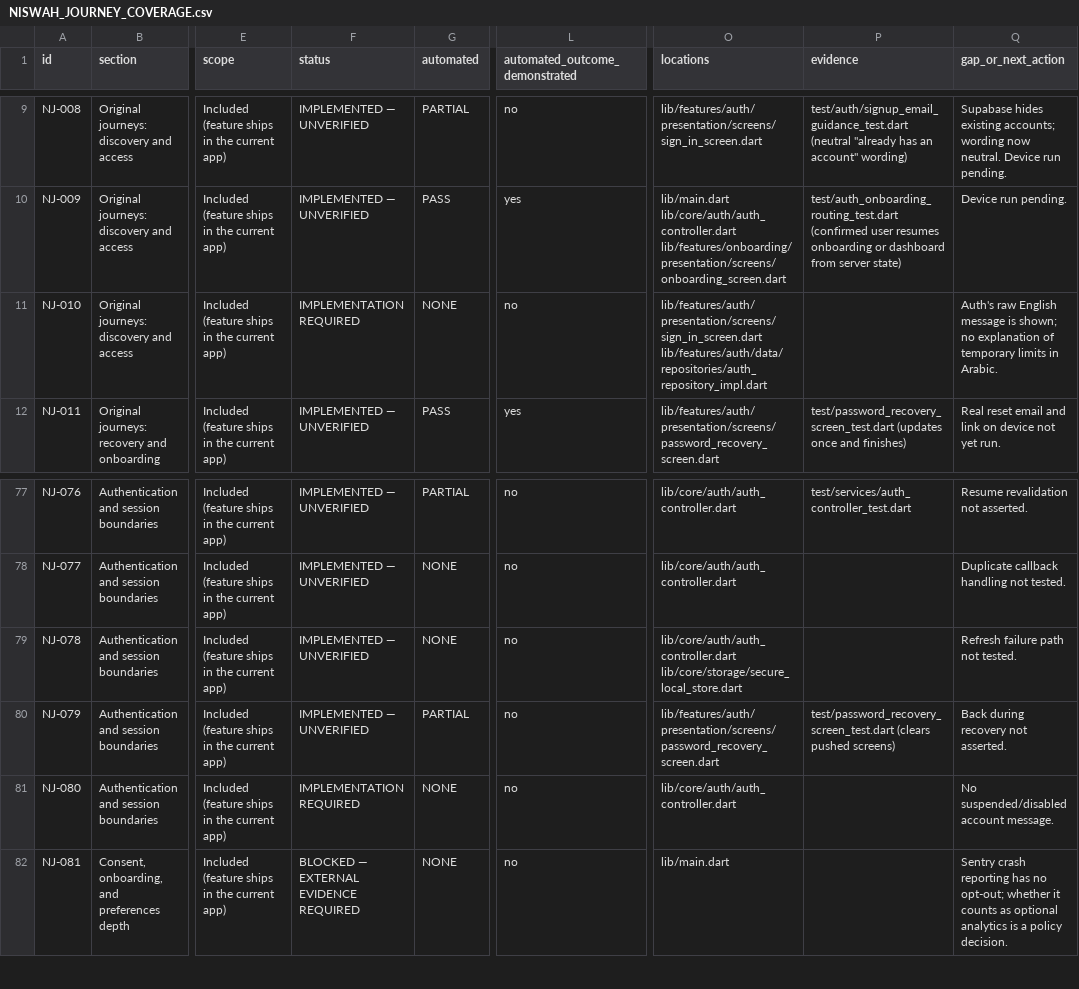
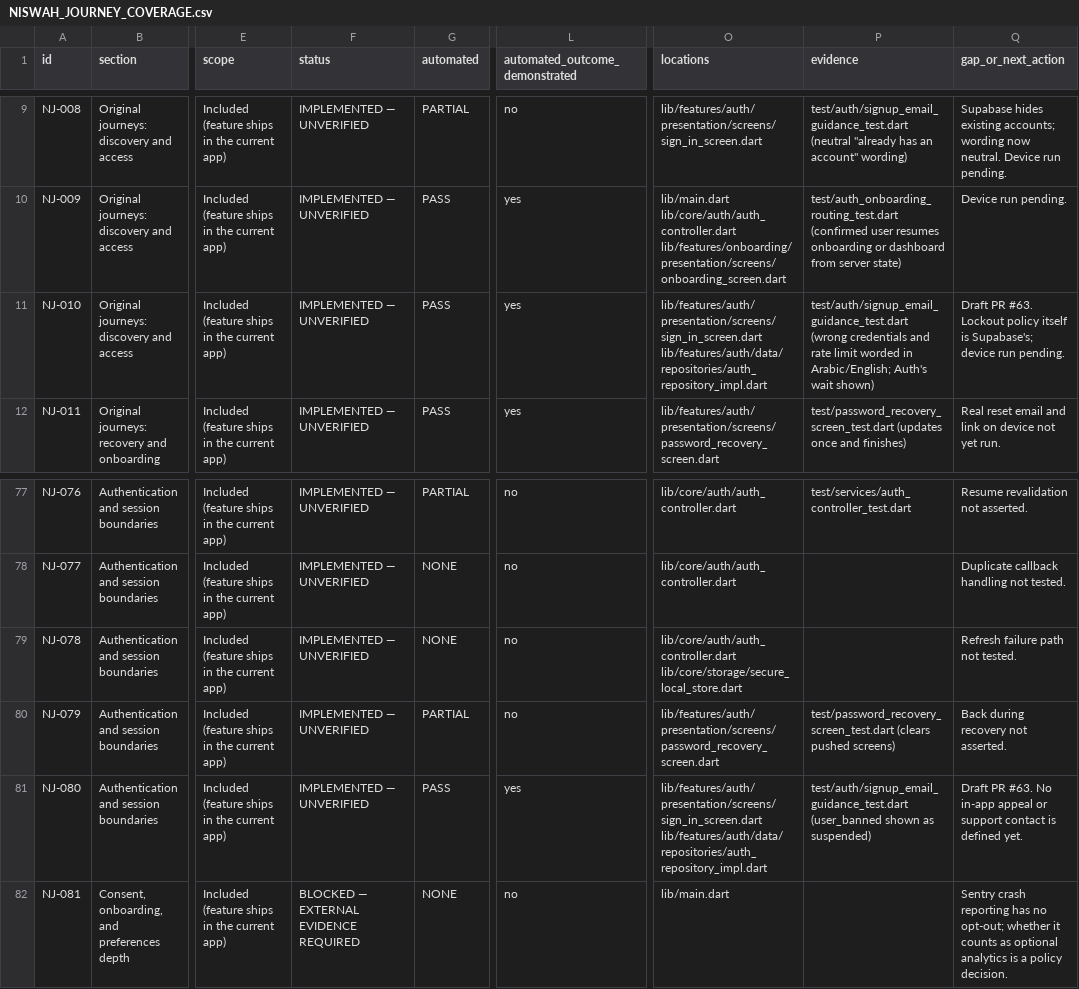
Before and after one commit to rayan2099/niswah999, a CSV file: docs/journeys/NISWAH_JOURNEY_COVERAGE.csv, drawn as a sheet; only a part is shown, gaps mark what is left out; the diff names each change by its address in the sheet, - before the commit and + after, or states it on an @@ line.

```diff
--- a/docs/journeys/NISWAH_JOURNEY_COVERAGE.csv
+++ b/docs/journeys/NISWAH_JOURNEY_COVERAGE.csv
-F11 (status): IMPLEMENTATION REQUIRED
+F11 (status): IMPLEMENTED — UNVERIFIED
-G11 (automated): NONE
+G11 (automated): PASS
-L11 (automated_outcome_demonstrated): no
+L11 (automated_outcome_demonstrated): yes
-P11 (evidence): (empty)
+P11 (evidence): test/auth/signup_email_guidance_test.dart (wrong credentials and rate limit worded in Arabic/English; Auth's wait shown)
-Q11 (gap_or_next_action): Auth's raw English message is shown; no explanation of temporary limits in Arabic.
+Q11 (gap_or_next_action): Draft PR #63. Lockout policy itself is Supabase's; device run pending.
-F81 (status): IMPLEMENTATION REQUIRED
+F81 (status): IMPLEMENTED — UNVERIFIED
-G81 (automated): NONE
+G81 (automated): PASS
-L81 (automated_outcome_demonstrated): no
+L81 (automated_outcome_demonstrated): yes
-O81 (locations): lib/core/auth/auth_controller.dart
+O81 (locations): lib/features/auth/presentation/screens/sign_in_screen.dart lib/features/auth/data/repositories/auth_repository_impl.dart
-P81 (evidence): (empty)
+P81 (evidence): test/auth/signup_email_guidance_test.dart (user_banned shown as suspended)
-Q81 (gap_or_next_action): No suspended/disabled account message.
+Q81 (gap_or_next_action): Draft PR #63. No in-app appeal or support contact is defined yet.
```
Also changed, not shown: 2 other files.
